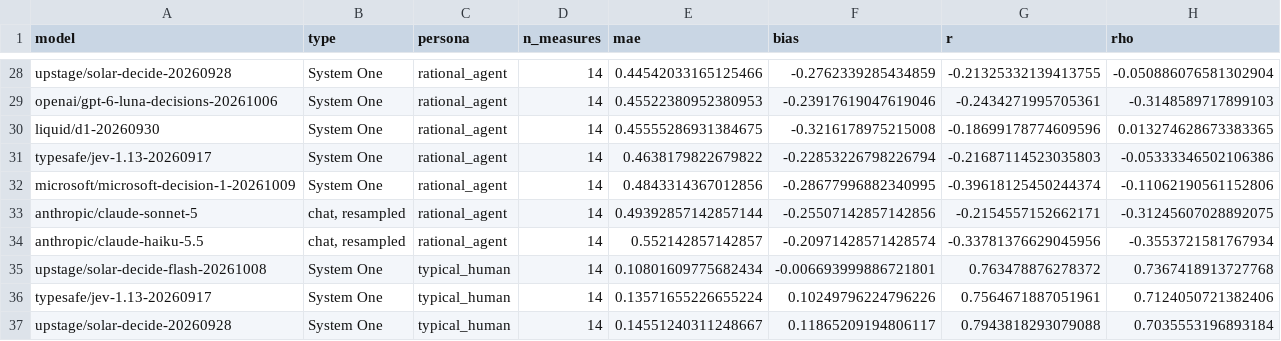
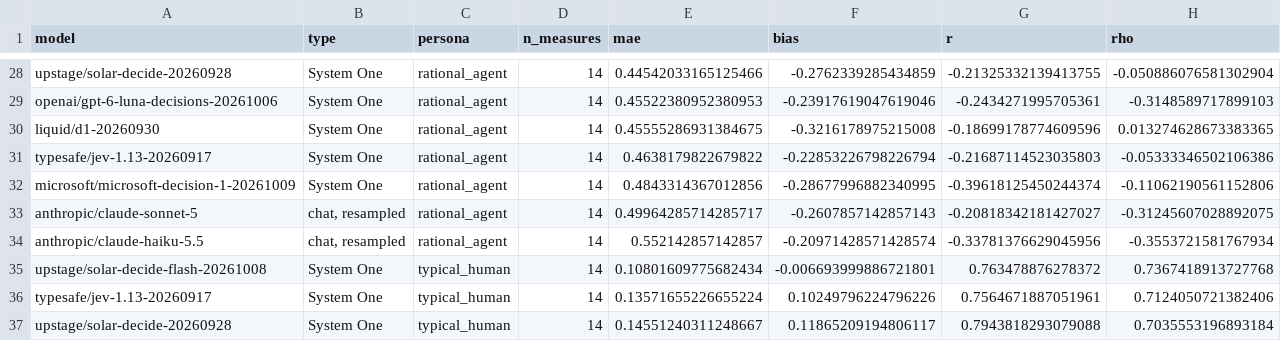
Before and after one commit to tynamite/evaluation-behavioral-system-one, a CSV file: results/comparison/fidelity.csv, drawn as a sheet; only a part is shown, gaps mark what is left out.

```diff
--- a/results/comparison/fidelity.csv
+++ b/results/comparison/fidelity.csv
@@ -32,3 +32,3 @@ typesafe/jev-1.13-20260917,System One,rational_agent,14,0.4638179822679822,-0.22
 microsoft/microsoft-decision-1-20261009,System One,rational_agent,14,0.4843314367012856,-0.28677996882340995,-0.39618125450244374,-0.11062190561152806
-anthropic/claude-sonnet-5,"chat, resampled",rational_agent,14,0.49392857142857144,-0.25507142857142856,-0.2154557152662171,-0.31245607028892075
+anthropic/claude-sonnet-5,"chat, resampled",rational_agent,14,0.49964285714285717,-0.2607857142857143,-0.20818342181427027,-0.31245607028892075
 anthropic/claude-haiku-5.5,"chat, resampled",rational_agent,14,0.552142857142857,-0.20971428571428574,-0.33781376629045956,-0.3553721581767934
```
Also changed, not shown: results/comparison/health.csv, results/tables/statistics.csv, 14 other files.
